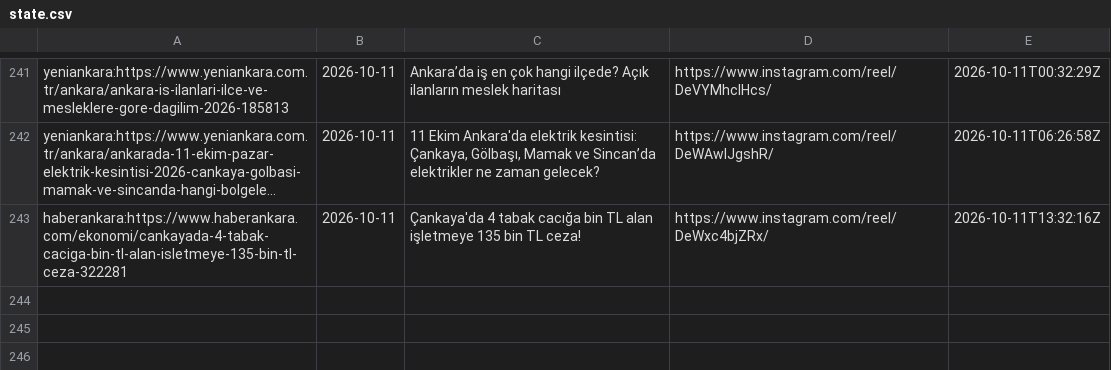
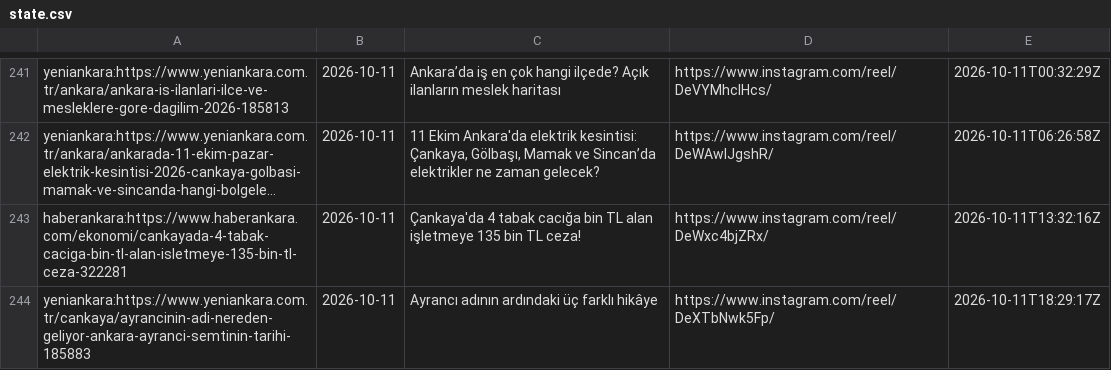
Before and after one commit to beachturk/6saniyedeankara-pipeline, a CSV file: projects/ankara/state.csv, drawn as a sheet; only a part is shown, gaps mark what is left out; long unchanged cells end in …; the diff names each change by its address in the sheet, - before the commit and + after, or states it on an @@ line.

```diff
--- a/projects/ankara/state.csv
+++ b/projects/ankara/state.csv
+row 244: yeniankara:https://www.yeniankara.com.tr/cankaya/ayrancinin-adi-nereden-geliyor-ankara-ayranci-semtinin-tarihi-185883 | 2026-10-11 | Ayrancı adının ardındaki üç farklı hikâye | https://www.instagram.com/reel/DeXTbNwk5Fp/ | 2026-10-11T18:29:17Z
```
